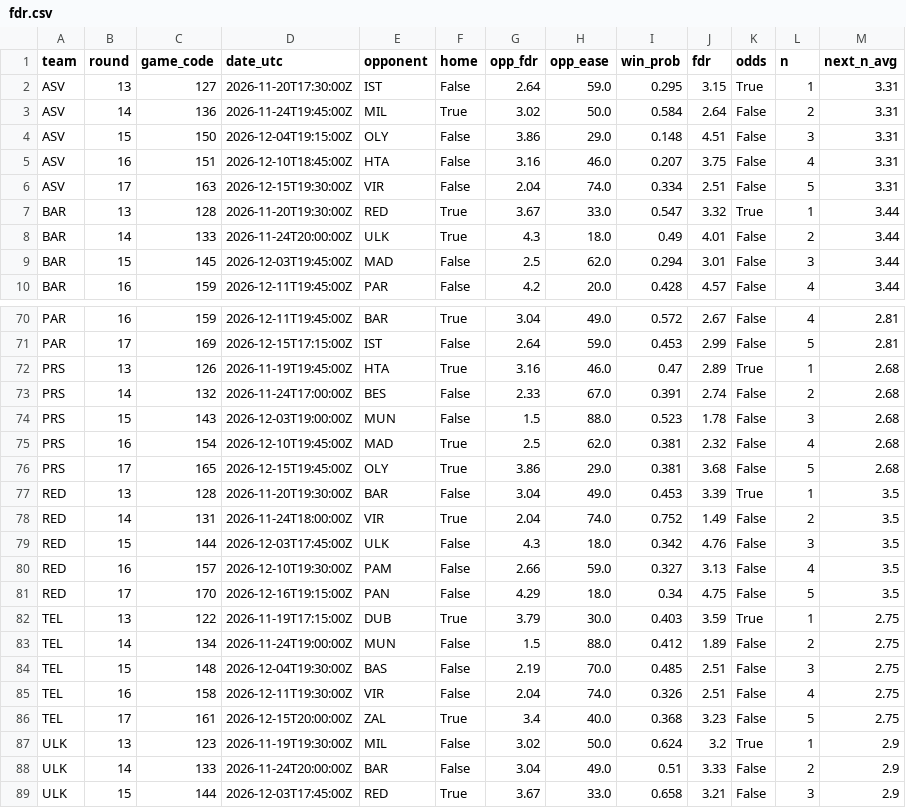
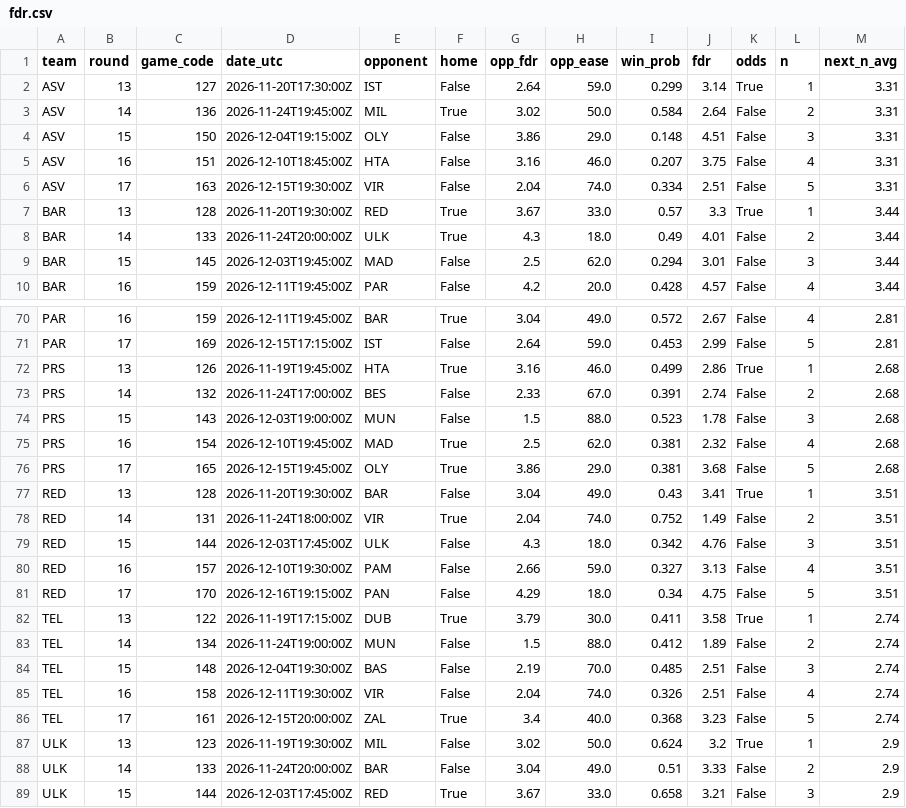
Before and after one commit to ktsiantopoulos/euroleague-fantasy-agent, a CSV file: data/processed/fdr.csv, drawn as a sheet; only a part is shown, gaps mark what is left out; the diff covers the shown part only.

```diff
--- a/data/processed/fdr.csv
+++ b/data/processed/fdr.csv
@@ -1,3 +1,3 @@
 team,round,game_code,date_utc,opponent,home,opp_fdr,opp_ease,win_prob,fdr,odds,n,next_n_avg
-ASV,13,127,2026-11-20T17:30:00Z,IST,False,2.64,59.0,0.295,3.15,True,1,3.31
+ASV,13,127,2026-11-20T17:30:00Z,IST,False,2.64,59.0,0.299,3.14,True,1,3.31
 ASV,14,136,2026-11-24T19:45:00Z,MIL,True,3.02,50.0,0.584,2.64,False,2,3.31
@@ -6,3 +6,3 @@ ASV,16,151,2026-12-10T18:45:00Z,HTA,False,3.16,46.0,0.207,3.75,False,4,3.31
 ASV,17,163,2026-12-15T19:30:00Z,VIR,False,2.04,74.0,0.334,2.51,False,5,3.31
-BAR,13,128,2026-11-20T19:30:00Z,RED,True,3.67,33.0,0.547,3.32,True,1,3.44
+BAR,13,128,2026-11-20T19:30:00Z,RED,True,3.67,33.0,0.57,3.3,True,1,3.44
 BAR,14,133,2026-11-24T20:00:00Z,ULK,True,4.3,18.0,0.49,4.01,False,2,3.44
@@ -71,3 +71,3 @@ PAR,16,159,2026-12-11T19:45:00Z,BAR,True,3.04,49.0,0.572,2.67,False,4,2.81
 PAR,17,169,2026-12-15T17:15:00Z,IST,False,2.64,59.0,0.453,2.99,False,5,2.81
-PRS,13,126,2026-11-19T19:45:00Z,HTA,True,3.16,46.0,0.47,2.89,True,1,2.68
+PRS,13,126,2026-11-19T19:45:00Z,HTA,True,3.16,46.0,0.499,2.86,True,1,2.68
 PRS,14,132,2026-11-24T17:00:00Z,BES,False,2.33,67.0,0.391,2.74,False,2,2.68
@@ -76,12 +76,12 @@ PRS,16,154,2026-12-10T19:45:00Z,MAD,True,2.5,62.0,0.381,2.32,False,4,2.68
 PRS,17,165,2026-12-15T19:45:00Z,OLY,True,3.86,29.0,0.381,3.68,False,5,2.68
-RED,13,128,2026-11-20T19:30:00Z,BAR,False,3.04,49.0,0.453,3.39,True,1,3.5
-RED,14,131,2026-11-24T18:00:00Z,VIR,True,2.04,74.0,0.752,1.49,False,2,3.5
-RED,15,144,2026-12-03T17:45:00Z,ULK,False,4.3,18.0,0.342,4.76,False,3,3.5
-RED,16,157,2026-12-10T19:30:00Z,PAM,False,2.66,59.0,0.327,3.13,False,4,3.5
-RED,17,170,2026-12-16T19:15:00Z,PAN,False,4.29,18.0,0.34,4.75,False,5,3.5
-TEL,13,122,2026-11-19T17:15:00Z,DUB,True,3.79,30.0,0.403,3.59,True,1,2.75
-TEL,14,134,2026-11-24T19:00:00Z,MUN,False,1.5,88.0,0.412,1.89,False,2,2.75
-TEL,15,148,2026-12-04T19:30:00Z,BAS,False,2.19,70.0,0.485,2.51,False,3,2.75
-TEL,16,158,2026-12-11T19:30:00Z,VIR,False,2.04,74.0,0.326,2.51,False,4,2.75
-TEL,17,161,2026-12-15T20:00:00Z,ZAL,True,3.4,40.0,0.368,3.23,False,5,2.75
+RED,13,128,2026-11-20T19:30:00Z,BAR,False,3.04,49.0,0.43,3.41,True,1,3.51
+RED,14,131,2026-11-24T18:00:00Z,VIR,True,2.04,74.0,0.752,1.49,False,2,3.51
+RED,15,144,2026-12-03T17:45:00Z,ULK,False,4.3,18.0,0.342,4.76,False,3,3.51
+RED,16,157,2026-12-10T19:30:00Z,PAM,False,2.66,59.0,0.327,3.13,False,4,3.51
+RED,17,170,2026-12-16T19:15:00Z,PAN,False,4.29,18.0,0.34,4.75,False,5,3.51
+TEL,13,122,2026-11-19T17:15:00Z,DUB,True,3.79,30.0,0.411,3.58,True,1,2.74
+TEL,14,134,2026-11-24T19:00:00Z,MUN,False,1.5,88.0,0.412,1.89,False,2,2.74
+TEL,15,148,2026-12-04T19:30:00Z,BAS,False,2.19,70.0,0.485,2.51,False,3,2.74
+TEL,16,158,2026-12-11T19:30:00Z,VIR,False,2.04,74.0,0.326,2.51,False,4,2.74
+TEL,17,161,2026-12-15T20:00:00Z,ZAL,True,3.4,40.0,0.368,3.23,False,5,2.74
 ULK,13,123,2026-11-19T19:30:00Z,MIL,False,3.02,50.0,0.624,3.2,True,1,2.9
```
Also changed, not shown: 16 edited cells elsewhere in this file, data/external/fantasyedge_players.csv, data/prices/md_13.csv, 15 other files.
